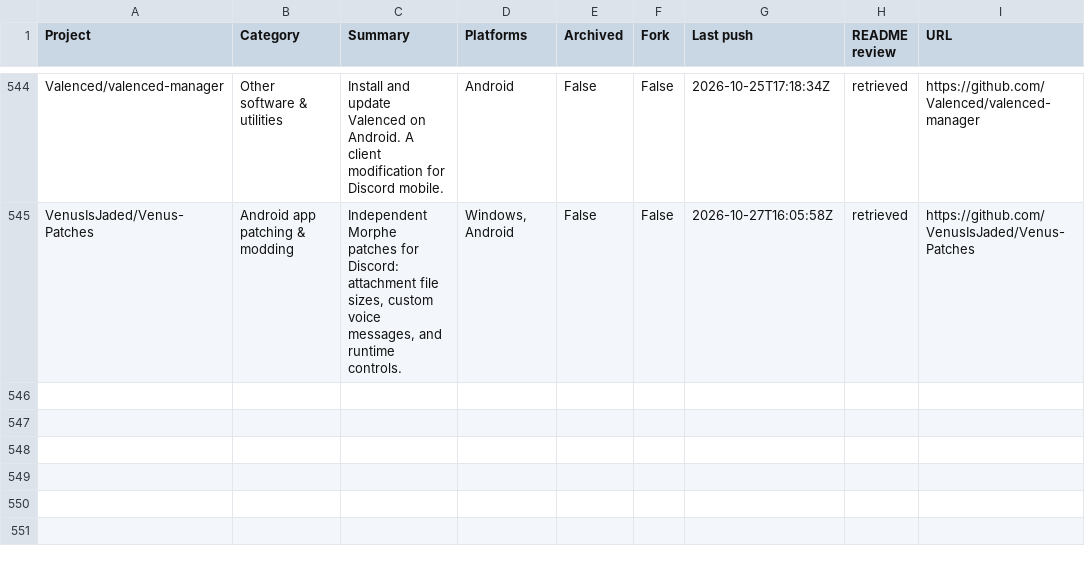
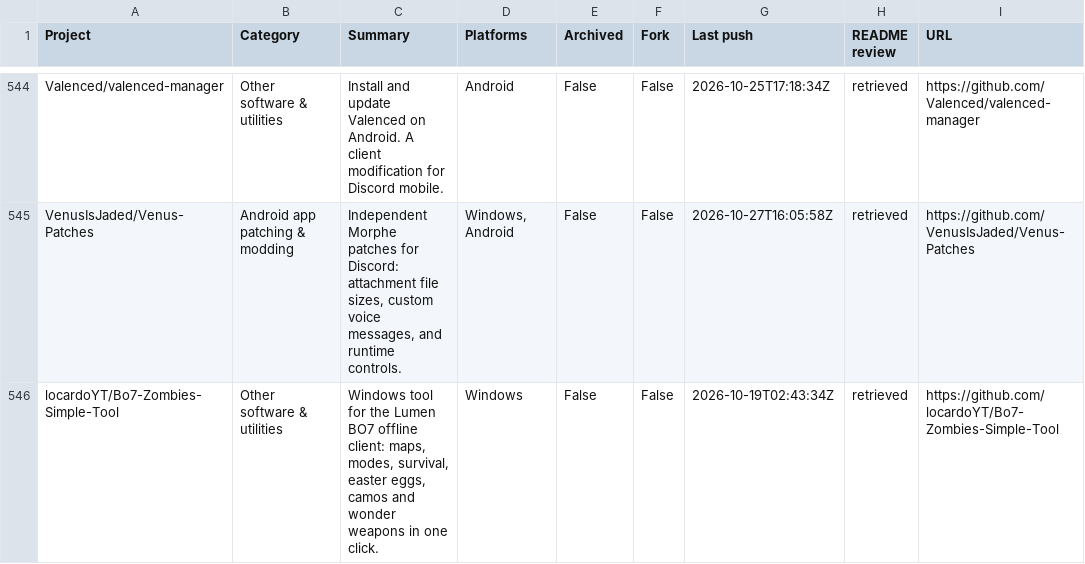
Before and after one commit to chunma-san/awesome-toolbox, a CSV file: catalog.csv, drawn as a sheet; only a part is shown, gaps mark what is left out.

Commit message:
Synchronize generated public project data

```diff
--- a/catalog.csv
+++ b/catalog.csv
@@ -545 +545,2 @@
 "VenusIsJaded/Venus-Patches","Android app patching & modding","Independent Morphe patches for Discord: attachment file sizes, custom voice messages, and runtime controls.","Windows, Android","False","False","2026-10-27T16:05:58Z","retrieved","https://github.com/VenusIsJaded/Venus-Patches"
+"locardoYT/Bo7-Zombies-Simple-Tool","Other software & utilities","Windows tool for the Lumen BO7 offline client: maps, modes, survival, easter eggs, camos and wonder weapons in one click.","Windows","False","False","2026-10-19T02:43:34Z","retrieved","https://github.com/locardoYT/Bo7-Zombies-Simple-Tool"
```
Also changed, not shown: 3 other files.
